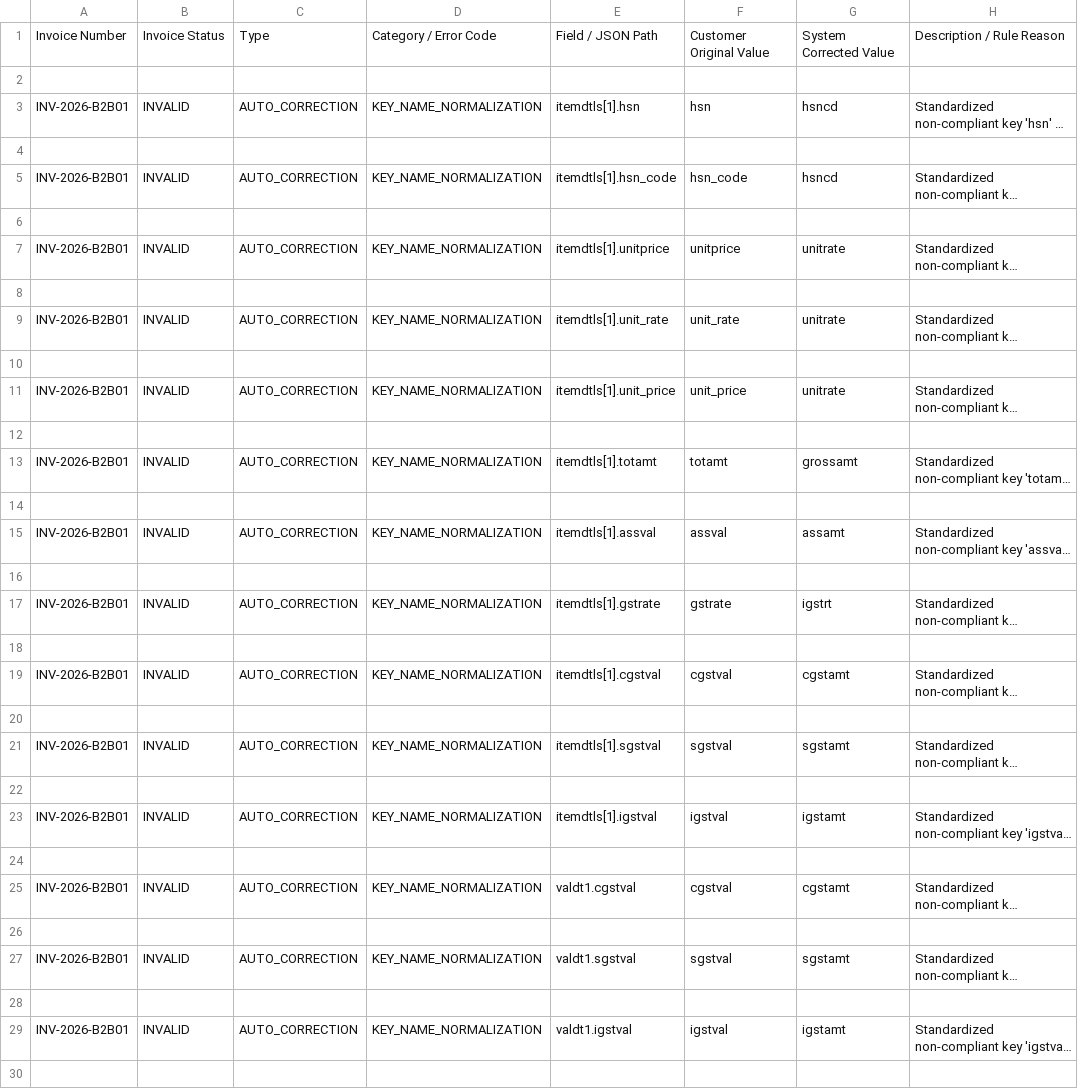
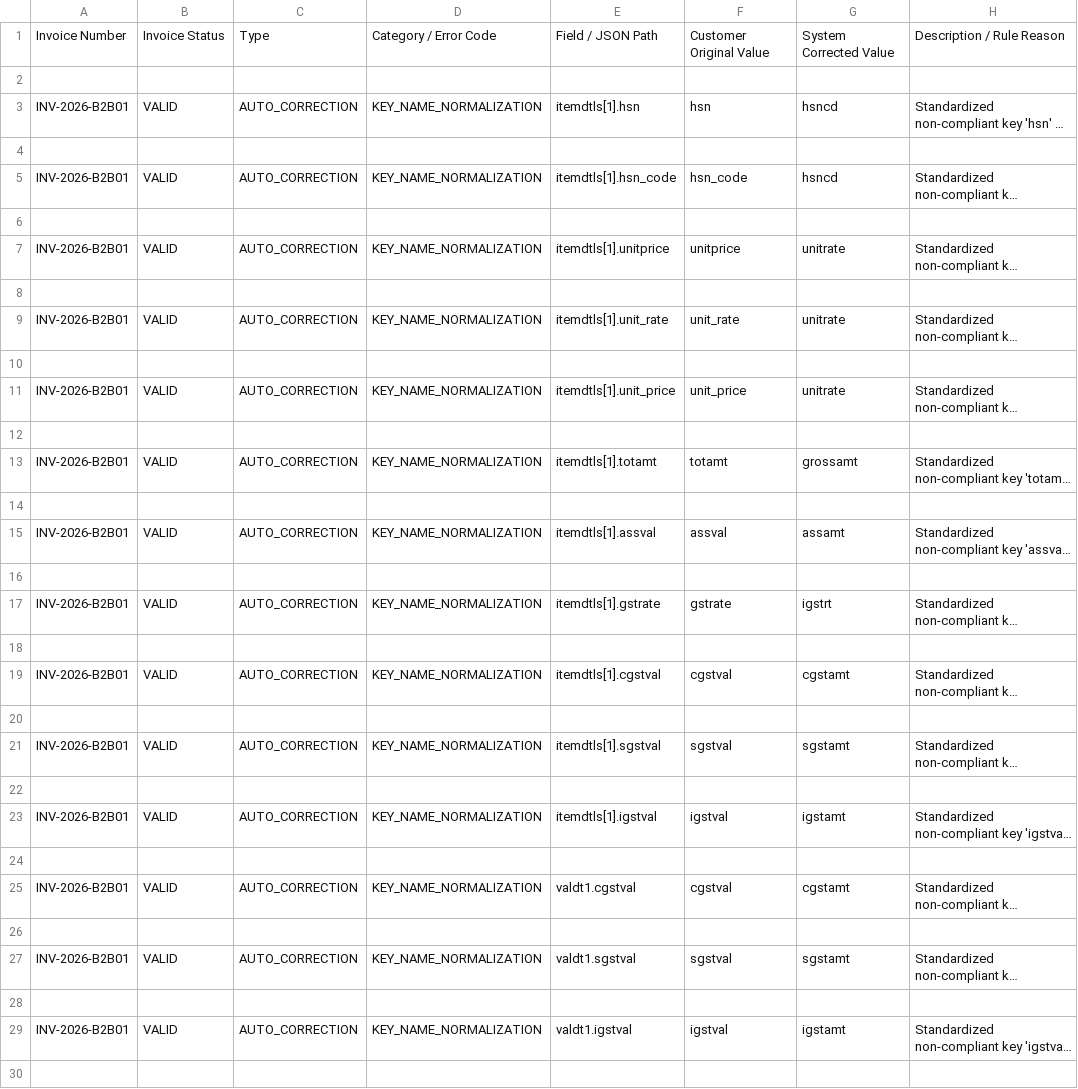
Before and after one commit to ethical-loki/gst_sentinal_7304, a CSV file: Template_Converters/correction_audit_report.csv, drawn as a sheet; only a part is shown; long unchanged cells end in …; the diff covers the shown part only; the diff names each change by its address in the sheet, - before the commit and + after, or states it on an @@ line.

Commit message:
E-invoice, Data Lake house module updations

```diff
--- a/Template_Converters/correction_audit_report.csv
+++ b/Template_Converters/correction_audit_report.csv
-B3: INVALID
+B3: VALID
-B5: INVALID
+B5: VALID
-B7: INVALID
+B7: VALID
-B9: INVALID
+B9: VALID
-B11: INVALID
+B11: VALID
-B13: INVALID
+B13: VALID
-B15: INVALID
+B15: VALID
-B17: INVALID
+B17: VALID
-B19: INVALID
+B19: VALID
-B21: INVALID
+B21: VALID
-B23: INVALID
+B23: VALID
-B25: INVALID
+B25: VALID
-B27: INVALID
+B27: VALID
-B29: INVALID
+B29: VALID
```
Also changed, not shown: 8 removed rows and 8 edited cells elsewhere in this file, 11 other files.
